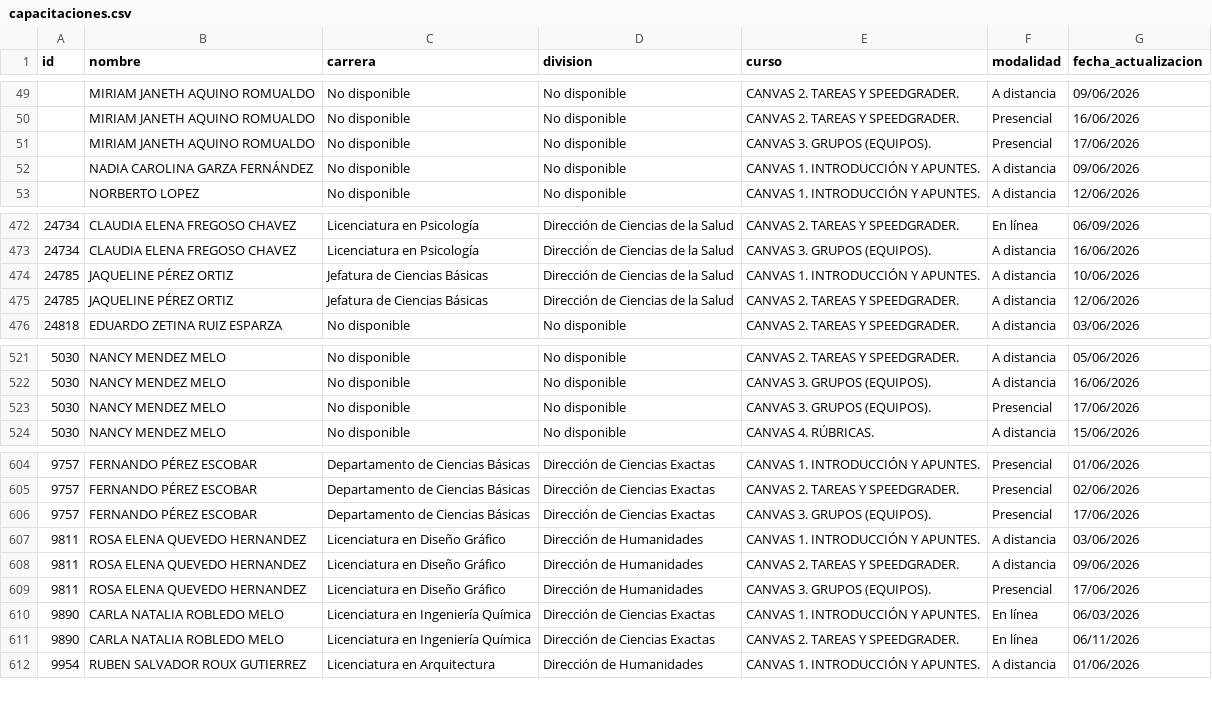
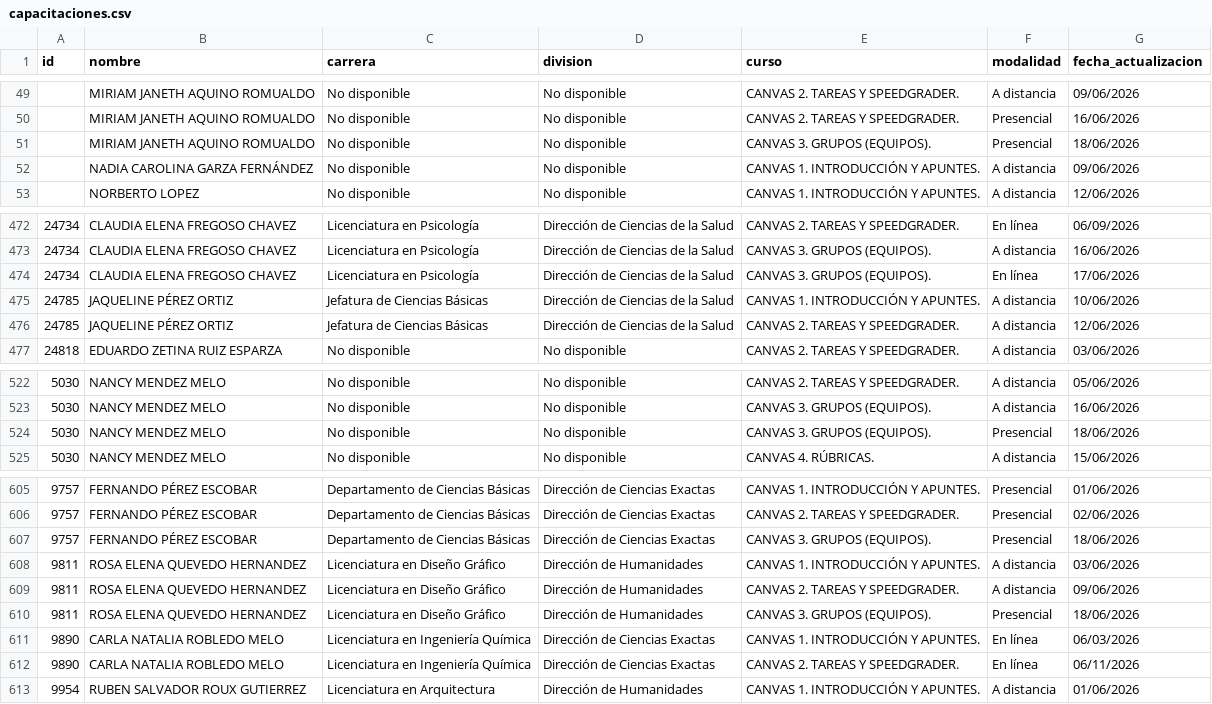
Before and after one commit to renauds25/reporte-canvas, a CSV file: data/capacitaciones.csv, drawn as a sheet; only a part is shown, gaps mark what is left out.

Commit message:
Actualización de datos

```diff
--- a/data/capacitaciones.csv
+++ b/data/capacitaciones.csv
@@ -50,3 +50,3 @@
 ,MIRIAM JANETH AQUINO ROMUALDO,No disponible,No disponible,CANVAS 2. TAREAS Y SPEEDGRADER.,Presencial,16/06/2026
-,MIRIAM JANETH AQUINO ROMUALDO,No disponible,No disponible,CANVAS 3. GRUPOS (EQUIPOS).,Presencial,17/06/2026
+,MIRIAM JANETH AQUINO ROMUALDO,No disponible,No disponible,CANVAS 3. GRUPOS (EQUIPOS).,Presencial,18/06/2026
 ,NADIA CAROLINA GARZA FERNÁNDEZ,No disponible,No disponible,CANVAS 1. INTRODUCCIÓN Y APUNTES.,A distancia,09/06/2026
@@ -473,2 +473,3 @@
 24734,CLAUDIA ELENA FREGOSO CHAVEZ,Licenciatura en Psicología,Dirección de Ciencias de la Salud,CANVAS 3. GRUPOS (EQUIPOS).,A distancia,16/06/2026
+24734,CLAUDIA ELENA FREGOSO CHAVEZ,Licenciatura en Psicología,Dirección de Ciencias de la Salud,CANVAS 3. GRUPOS (EQUIPOS).,En línea,17/06/2026
 24785,JAQUELINE PÉREZ ORTIZ,Jefatura de Ciencias Básicas,Dirección de Ciencias de la Salud,CANVAS 1. INTRODUCCIÓN Y APUNTES.,A distancia,10/06/2026
@@ -522,3 +523,3 @@
 5030,NANCY MENDEZ MELO,No disponible,No disponible,CANVAS 3. GRUPOS (EQUIPOS).,A distancia,16/06/2026
-5030,NANCY MENDEZ MELO,No disponible,No disponible,CANVAS 3. GRUPOS (EQUIPOS).,Presencial,17/06/2026
+5030,NANCY MENDEZ MELO,No disponible,No disponible,CANVAS 3. GRUPOS (EQUIPOS).,Presencial,18/06/2026
 5030,NANCY MENDEZ MELO,No disponible,No disponible,CANVAS 4. RÚBRICAS.,A distancia,15/06/2026
@@ -605,6 +606,6 @@
 9757,FERNANDO PÉREZ ESCOBAR,Departamento de Ciencias Básicas,Dirección de Ciencias Exactas,CANVAS 2. TAREAS Y SPEEDGRADER.,Presencial,02/06/2026
-9757,FERNANDO PÉREZ ESCOBAR,Departamento de Ciencias Básicas,Dirección de Ciencias Exactas,CANVAS 3. GRUPOS (EQUIPOS).,Presencial,17/06/2026
+9757,FERNANDO PÉREZ ESCOBAR,Departamento de Ciencias Básicas,Dirección de Ciencias Exactas,CANVAS 3. GRUPOS (EQUIPOS).,Presencial,18/06/2026
 9811,ROSA ELENA QUEVEDO HERNANDEZ,Licenciatura en Diseño Gráfico,Dirección de Humanidades,CANVAS 1. INTRODUCCIÓN Y APUNTES.,A distancia,03/06/2026
 9811,ROSA ELENA QUEVEDO HERNANDEZ,Licenciatura en Diseño Gráfico,Dirección de Humanidades,CANVAS 2. TAREAS Y SPEEDGRADER.,A distancia,09/06/2026
-9811,ROSA ELENA QUEVEDO HERNANDEZ,Licenciatura en Diseño Gráfico,Dirección de Humanidades,CANVAS 3. GRUPOS (EQUIPOS).,Presencial,17/06/2026
+9811,ROSA ELENA QUEVEDO HERNANDEZ,Licenciatura en Diseño Gráfico,Dirección de Humanidades,CANVAS 3. GRUPOS (EQUIPOS).,Presencial,18/06/2026
 9890,CARLA NATALIA ROBLEDO MELO,Licenciatura en Ingeniería Química,Dirección de Ciencias Exactas,CANVAS 1. INTRODUCCIÓN Y APUNTES.,En línea,06/03/2026
```
